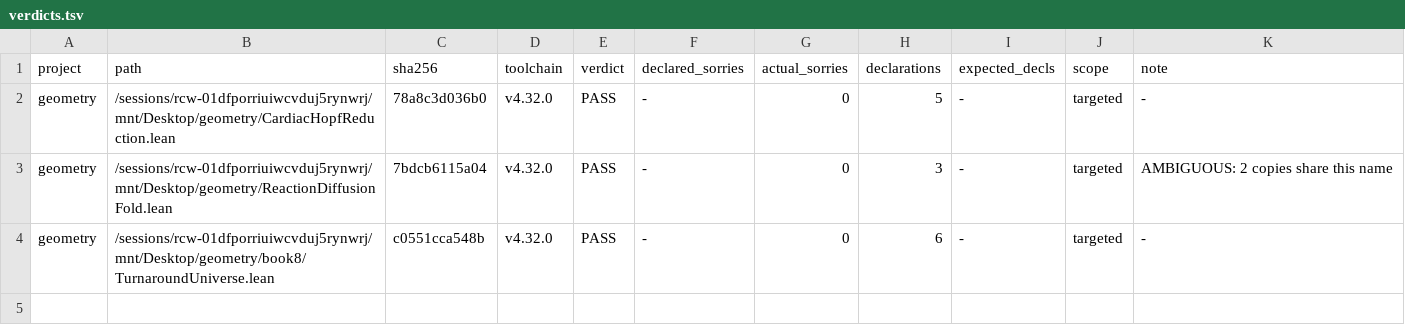
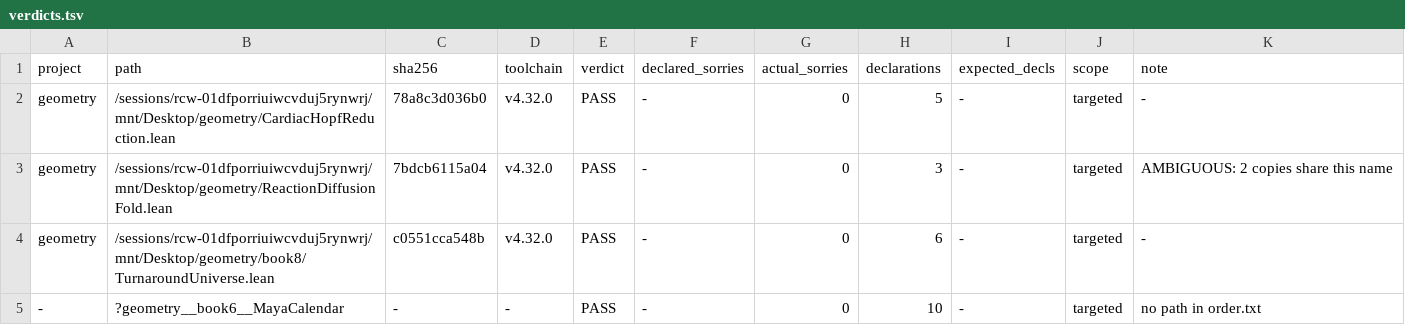
Before and after one commit to TOTOGT/geometry, a TSV file: tools/verify-audit/2026-09-13/verdicts.tsv, drawn as a sheet.

Commit message:
MayaCalendar: repair one renamed Mathlib lemma, and the page can now say it is checked
ZMod.natCast_zmod_eq_zero_iff_dvd no longer exists in Mathlib v4.32.0 and has no
deprecated alias. The replacement is ZMod.natCast_eq_zero_iff, same shape and
same argument order, read off the installed tree at Data/ZMod/Basic.lean:518
rather than recalled. Six call sites in the two theorems that reach into
Mathlib; the eight rfl theorems were never affected.

Ten declarations now kernel-checked within the permitted three. The chapter's
status line carried an accurate not-yet-checked claim for three weeks and now
carries the address of what was checked: path, sha256, date, report.

```diff
--- a/tools/verify-audit/2026-09-13/verdicts.tsv
+++ b/tools/verify-audit/2026-09-13/verdicts.tsv
@@ -4 +4,2 @@ geometry	/sessions/rcw-01dfporriuiwcvduj5rynwrj/mnt/Desktop/geometry/ReactionDif
 geometry	/sessions/rcw-01dfporriuiwcvduj5rynwrj/mnt/Desktop/geometry/book8/TurnaroundUniverse.lean	c0551cca548b	v4.32.0	PASS	-	0	6	-	targeted	-
+-	?geometry__book6__MayaCalendar	-	-	PASS	-	0	10	-	targeted	no path in order.txt
```
Also changed, not shown: 3 other files.
